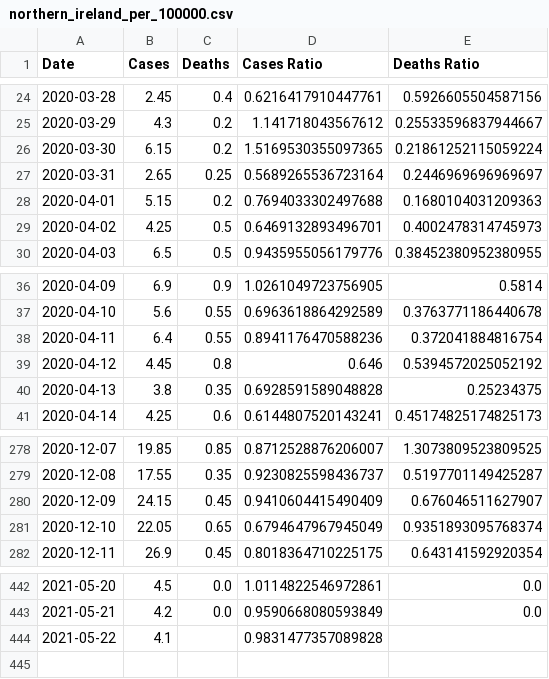
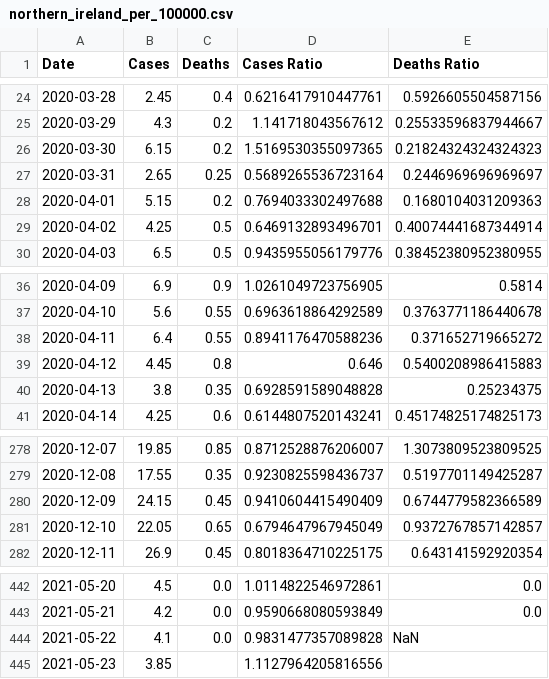
Before and after one commit to robertgauld/scotland-covid19-data, a CSV file: public/northern_ireland_per_100000.csv, drawn as a sheet; only a part is shown, gaps mark what is left out.

```diff
--- a/public/northern_ireland_per_100000.csv
+++ b/public/northern_ireland_per_100000.csv
@@ -25,6 +25,6 @@ Date,Cases,Deaths,Cases Ratio,Deaths Ratio
 2020-03-29,4.3,0.2,1.141718043567612,0.25533596837944667
-2020-03-30,6.15,0.2,1.5169530355097365,0.21861252115059224
+2020-03-30,6.15,0.2,1.5169530355097365,0.21824324324324323
 2020-03-31,2.65,0.25,0.5689265536723164,0.2446969696969697
 2020-04-01,5.15,0.2,0.7694033302497688,0.1680104031209363
-2020-04-02,4.25,0.5,0.6469132893496701,0.4002478314745973
+2020-04-02,4.25,0.5,0.6469132893496701,0.40074441687344914
 2020-04-03,6.5,0.5,0.9435955056179776,0.38452380952380955
@@ -37,4 +37,4 @@ Date,Cases,Deaths,Cases Ratio,Deaths Ratio
 2020-04-10,5.6,0.55,0.6963618864292589,0.3763771186440678
-2020-04-11,6.4,0.55,0.8941176470588236,0.372041884816754
-2020-04-12,4.45,0.8,0.646,0.5394572025052192
+2020-04-11,6.4,0.55,0.8941176470588236,0.371652719665272
+2020-04-12,4.45,0.8,0.646,0.5400208986415883
 2020-04-13,3.8,0.35,0.6928591589048828,0.25234375
@@ -279,4 +279,4 @@ Date,Cases,Deaths,Cases Ratio,Deaths Ratio
 2020-12-08,17.55,0.35,0.9230825598436737,0.5197701149425287
-2020-12-09,24.15,0.45,0.9410604415490409,0.676046511627907
-2020-12-10,22.05,0.65,0.6794647967945049,0.9351893095768374
+2020-12-09,24.15,0.45,0.9410604415490409,0.6744779582366589
+2020-12-10,22.05,0.65,0.6794647967945049,0.9372767857142857
 2020-12-11,26.9,0.45,0.8018364710225175,0.643141592920354
@@ -443,2 +443,3 @@ Date,Cases,Deaths,Cases Ratio,Deaths Ratio
 2021-05-21,4.2,0.0,0.9590668080593849,0.0
-2021-05-22,4.1,,0.9831477357089828,
+2021-05-22,4.1,0.0,0.9831477357089828,NaN
+2021-05-23,3.85,,1.1127964205816556,
```
Also changed, not shown: public/england_per_100000.csv, public/scotland_per_100000.csv, 50 other files.
